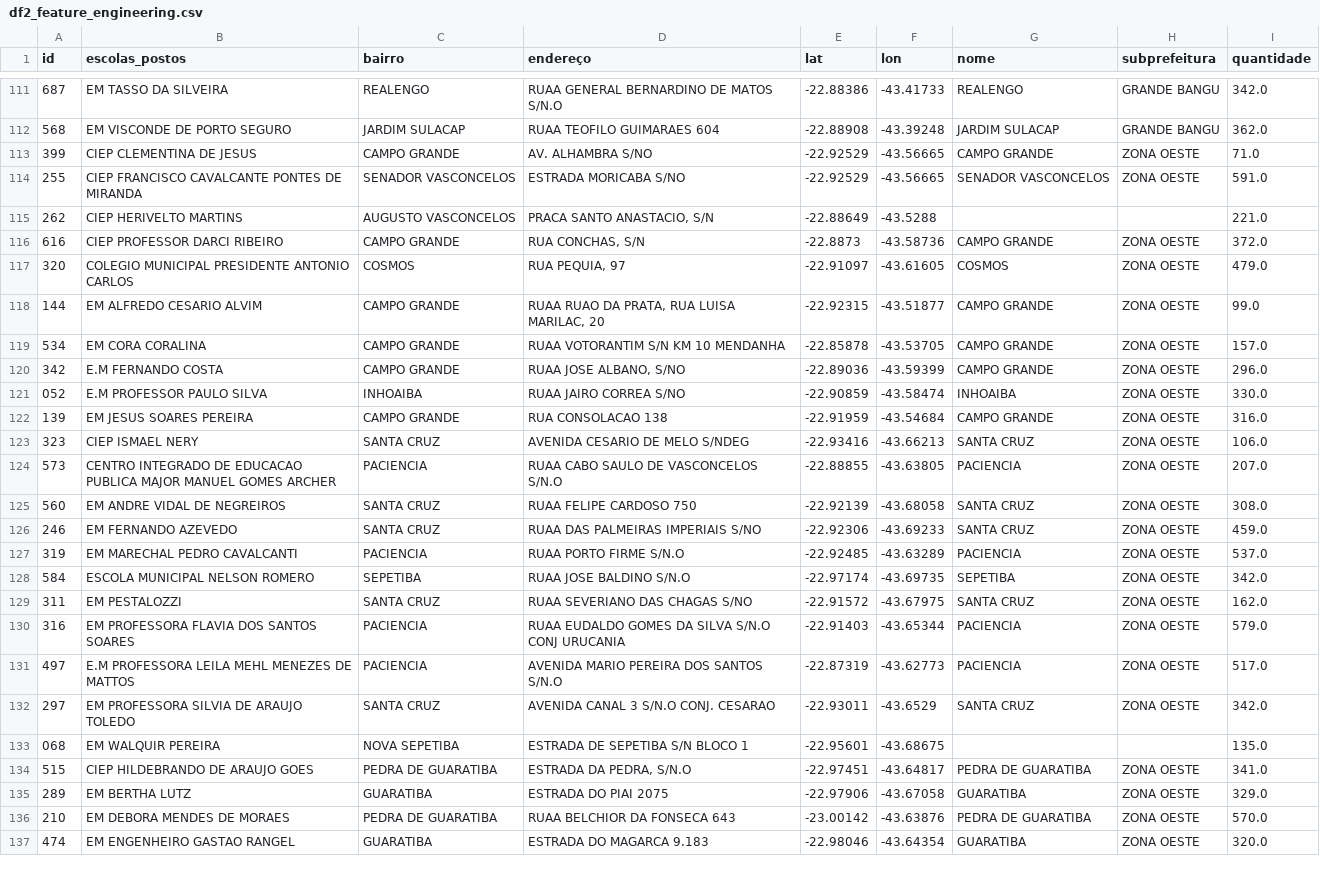
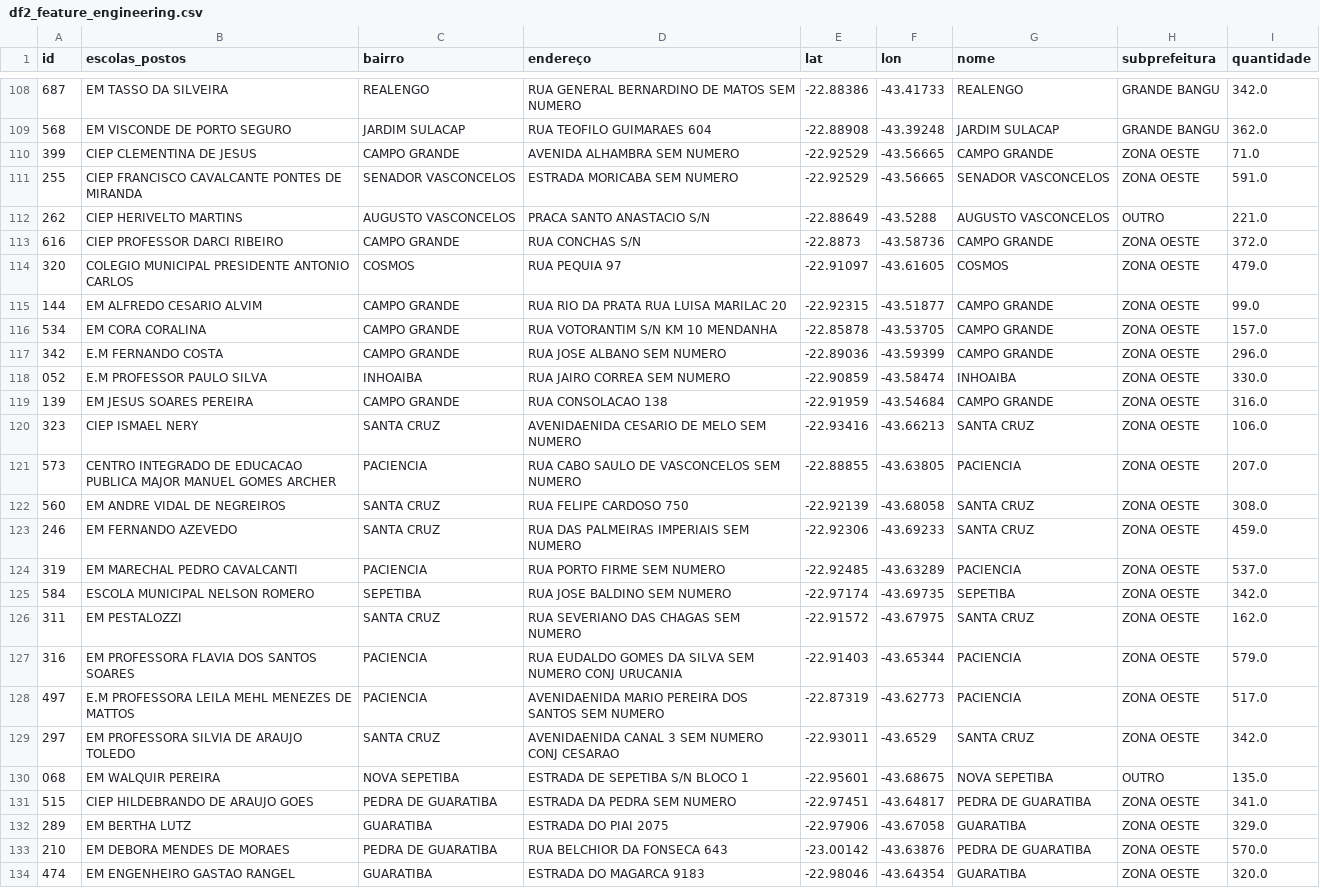
Before and after one commit to laviniacaldas/Projeto, a CSV file: data/processed/df2_feature_engineering.csv, drawn as a sheet; only a part is shown, gaps mark what is left out; addresses are those after the commit; the diff covers the shown part only; the diff names each change by its address in the sheet, - before the commit and + after, or states it on an @@ line.

```diff
--- a/data/processed/df2_feature_engineering.csv
+++ b/data/processed/df2_feature_engineering.csv
-D108 (endereço): RUAA GENERAL BERNARDINO DE MATOS S/N.O
+D108 (endereço): RUA GENERAL BERNARDINO DE MATOS SEM NUMERO
-D109 (endereço): RUAA TEOFILO GUIMARAES 604
+D109 (endereço): RUA TEOFILO GUIMARAES 604
-D110 (endereço): AV. ALHAMBRA S/NO
+D110 (endereço): AVENIDA ALHAMBRA SEM NUMERO
-D111 (endereço): ESTRADA MORICABA S/NO
+D111 (endereço): ESTRADA MORICABA SEM NUMERO
-D112 (endereço): PRACA SANTO ANASTACIO, S/N
+D112 (endereço): PRACA SANTO ANASTACIO S/N
-G112 (nome): (empty)
+G112 (nome): AUGUSTO VASCONCELOS
-H112 (subprefeitura): (empty)
+H112 (subprefeitura): OUTRO
-D113 (endereço): RUA CONCHAS, S/N
+D113 (endereço): RUA CONCHAS S/N
-D114 (endereço): RUA PEQUIA, 97
+D114 (endereço): RUA PEQUIA 97
-D115 (endereço): RUAA RUAO DA PRATA, RUA LUISA MARILAC, 20
+D115 (endereço): RUA RIO DA PRATA RUA LUISA MARILAC 20
-D116 (endereço): RUAA VOTORANTIM S/N KM 10 MENDANHA
+D116 (endereço): RUA VOTORANTIM S/N KM 10 MENDANHA
-D117 (endereço): RUAA JOSE ALBANO, S/NO
+D117 (endereço): RUA JOSE ALBANO SEM NUMERO
-D118 (endereço): RUAA JAIRO CORREA S/NO
+D118 (endereço): RUA JAIRO CORREA SEM NUMERO
-D120 (endereço): AVENIDA CESARIO DE MELO S/NDEG
+D120 (endereço): AVENIDAENIDA CESARIO DE MELO SEM NUMERO
-D121 (endereço): RUAA CABO SAULO DE VASCONCELOS S/N.O
+D121 (endereço): RUA CABO SAULO DE VASCONCELOS SEM NUMERO
-D122 (endereço): RUAA FELIPE CARDOSO 750
+D122 (endereço): RUA FELIPE CARDOSO 750
-D123 (endereço): RUAA DAS PALMEIRAS IMPERIAIS S/NO
+D123 (endereço): RUA DAS PALMEIRAS IMPERIAIS SEM NUMERO
-D124 (endereço): RUAA PORTO FIRME S/N.O
+D124 (endereço): RUA PORTO FIRME SEM NUMERO
-D125 (endereço): RUAA JOSE BALDINO S/N.O
+D125 (endereço): RUA JOSE BALDINO SEM NUMERO
-D126 (endereço): RUAA SEVERIANO DAS CHAGAS S/NO
+D126 (endereço): RUA SEVERIANO DAS CHAGAS SEM NUMERO
-D127 (endereço): RUAA EUDALDO GOMES DA SILVA S/N.O CONJ URUCANIA
+D127 (endereço): RUA EUDALDO GOMES DA SILVA SEM NUMERO CONJ URUCANIA
-D128 (endereço): AVENIDA MARIO PEREIRA DOS SANTOS S/N.O
+D128 (endereço): AVENIDAENIDA MARIO PEREIRA DOS SANTOS SEM NUMERO
-D129 (endereço): AVENIDA CANAL 3 S/N.O CONJ. CESARAO
+D129 (endereço): AVENIDAENIDA CANAL 3 SEM NUMERO CONJ CESARAO
-G130 (nome): (empty)
+G130 (nome): NOVA SEPETIBA
-H130 (subprefeitura): (empty)
+H130 (subprefeitura): OUTRO
-D131 (endereço): ESTRADA DA PEDRA, S/N.O
+D131 (endereço): ESTRADA DA PEDRA SEM NUMERO
-D133 (endereço): RUAA BELCHIOR DA FONSECA 643
+D133 (endereço): RUA BELCHIOR DA FONSECA 643
-D134 (endereço): ESTRADA DO MAGARCA 9.183
+D134 (endereço): ESTRADA DO MAGARCA 9183
```
Also changed, not shown: 3 removed rows and 101 edited cells elsewhere in this file, data/processed/df1_escolas_descricao_dados.csv, data/processed/df_ordenado.csv, 3 other files.
